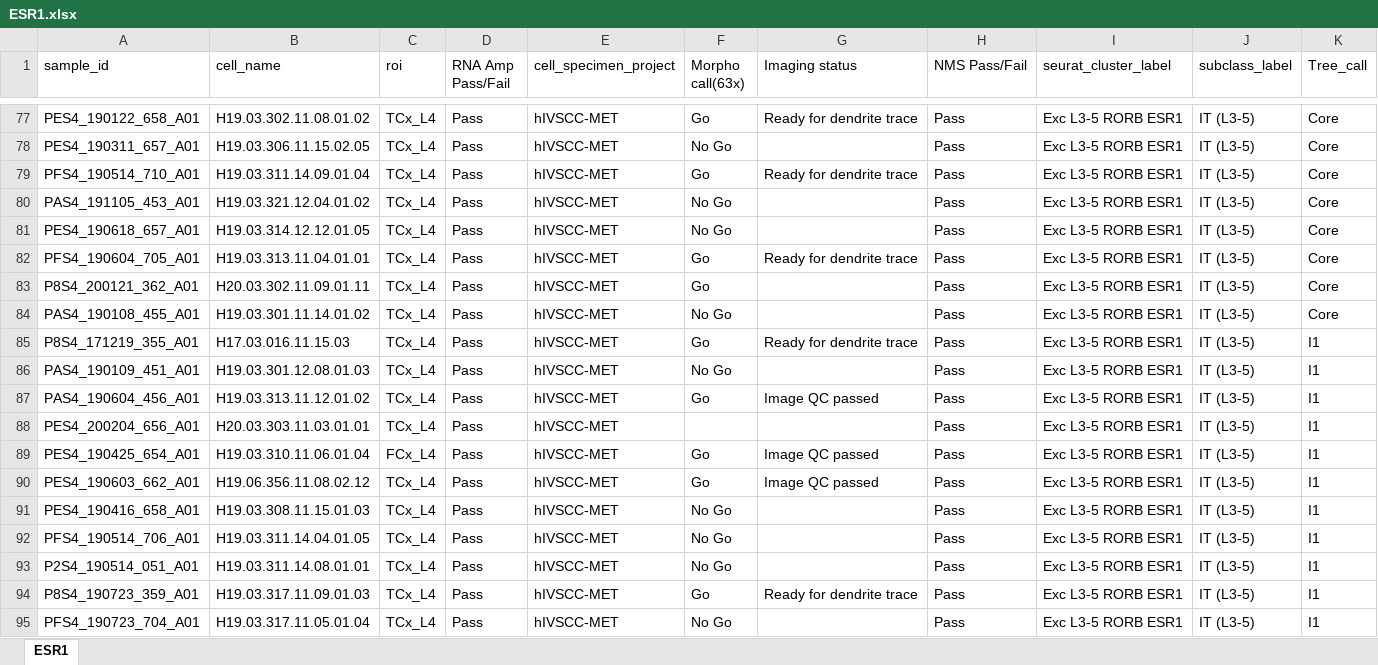
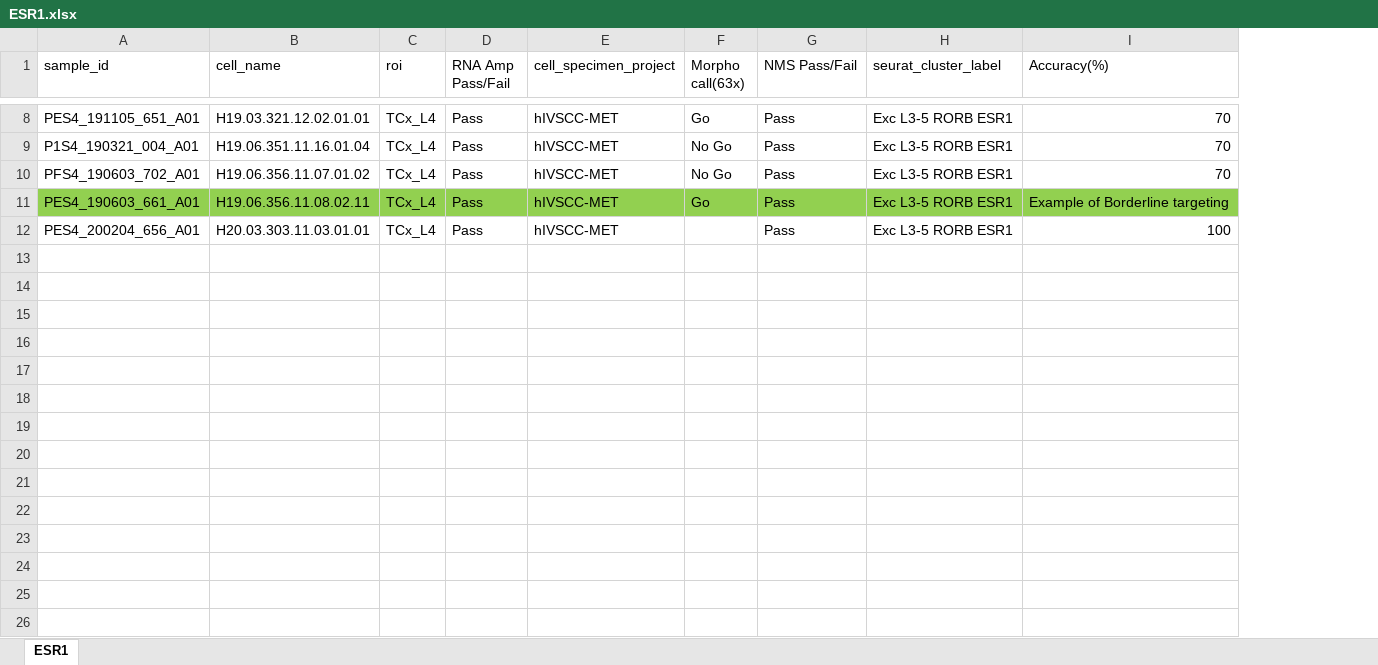
Before and after one commit to ramr24/Personal, an Excel workbook: excel/ESR1.xlsx, sheet ESR1, drawn as a sheet; only a part is shown, gaps mark what is left out; values as stored, in another font and other column widths than the file's, no borders; removed rows and columns are numbered as before the commit, all else as after; the diff covers the shown part only; the diff names each change by its address in the sheet, - before the commit and + after, or states it on an @@ line.

```diff
--- a/excel/ESR1.xlsx (sheet ESR1)
+++ b/excel/ESR1.xlsx (sheet ESR1)
-column G (Imaging status), row 77: Ready for dendrite trace
-column J (subclass_label), row 77: IT (L3-5); rows 80-81: IT (L3-5) | IT (L3-5); row 83: IT (L3-5); row 88: IT (L3-5)
-column K (Tree_call), row 77: Core; rows 80-81: Core | Core; row 83: Core; row 88: I1
+column I (Accuracy(%)), rows 8-12: 70 | 70 | 70 | Example of Borderline targeting | 100
-A8 (sample_id): PES4_190122_658_A01
+A8 (sample_id): PES4_191105_651_A01
-B8 (cell_name): H19.03.302.11.08.01.02
+B8 (cell_name): H19.03.321.12.02.01.01
-row 78: PES4_190311_657_A01 | H19.03.306.11.15.02.05 | TCx_L4 | Pass | hIVSCC-MET | No Go |  | Pass | Exc L3-5 RORB ESR1 | IT (L3-5) | Core
-row 79: PFS4_190514_710_A01 | H19.03.311.14.09.01.04 | TCx_L4 | Pass | hIVSCC-MET | Go | Ready for dendrite trace | Pass | Exc L3-5 RORB ESR1 | IT (L3-5) | Core
-A9 (sample_id): PAS4_191105_453_A01
+A9 (sample_id): P1S4_190321_004_A01
-B9 (cell_name): H19.03.321.12.04.01.02
+B9 (cell_name): H19.06.351.11.16.01.04
-A10 (sample_id): PES4_190618_657_A01
+A10 (sample_id): PFS4_190603_702_A01
-B10 (cell_name): H19.03.314.12.12.01.05
+B10 (cell_name): H19.06.356.11.07.01.02
-row 82: PFS4_190604_705_A01 | H19.03.313.11.04.01.01 | TCx_L4 | Pass | hIVSCC-MET | Go | Ready for dendrite trace | Pass | Exc L3-5 RORB ESR1 | IT (L3-5) | Core
-A11 (sample_id): P8S4_200121_362_A01
+A11 (sample_id): PES4_190603_661_A01
-A11:F11 fill: none
+A11:F11 fill: #92D050
-B11 (cell_name): H20.03.302.11.09.01.11
+B11 (cell_name): H19.06.356.11.08.02.11
-G11:H11 fill: none
+G11:H11 fill: #92D050
-row 84: PAS4_190108_455_A01 | H19.03.301.11.14.01.02 | TCx_L4 | Pass | hIVSCC-MET | No Go |  | Pass | Exc L3-5 RORB ESR1 | IT (L3-5) | Core
-row 85: P8S4_171219_355_A01 | H17.03.016.11.15.03 | TCx_L4 | Pass | hIVSCC-MET | Go | Ready for dendrite trace | Pass | Exc L3-5 RORB ESR1 | IT (L3-5) | I1
-row 86: PAS4_190109_451_A01 | H19.03.301.12.08.01.03 | TCx_L4 | Pass | hIVSCC-MET | No Go |  | Pass | Exc L3-5 RORB ESR1 | IT (L3-5) | I1
-row 87: PAS4_190604_456_A01 | H19.03.313.11.12.01.02 | TCx_L4 | Pass | hIVSCC-MET | Go | Image QC passed | Pass | Exc L3-5 RORB ESR1 | IT (L3-5) | I1
-row 89: PES4_190425_654_A01 | H19.03.310.11.06.01.04 | FCx_L4 | Pass | hIVSCC-MET | Go | Image QC passed | Pass | Exc L3-5 RORB ESR1 | IT (L3-5) | I1
-row 90: PES4_190603_662_A01 | H19.06.356.11.08.02.12 | TCx_L4 | Pass | hIVSCC-MET | Go | Image QC passed | Pass | Exc L3-5 RORB ESR1 | IT (L3-5) | I1
-row 91: PES4_190416_658_A01 | H19.03.308.11.15.01.03 | TCx_L4 | Pass | hIVSCC-MET | No Go |  | Pass | Exc L3-5 RORB ESR1 | IT (L3-5) | I1
-row 92: PFS4_190514_706_A01 | H19.03.311.14.04.01.05 | TCx_L4 | Pass | hIVSCC-MET | No Go |  | Pass | Exc L3-5 RORB ESR1 | IT (L3-5) | I1
-row 93: P2S4_190514_051_A01 | H19.03.311.14.08.01.01 | TCx_L4 | Pass | hIVSCC-MET | No Go |  | Pass | Exc L3-5 RORB ESR1 | IT (L3-5) | I1
-row 94: P8S4_190723_359_A01 | H19.03.317.11.09.01.03 | TCx_L4 | Pass | hIVSCC-MET | Go | Ready for dendrite trace | Pass | Exc L3-5 RORB ESR1 | IT (L3-5) | I1
-row 95: PFS4_190723_704_A01 | H19.03.317.11.05.01.04 | TCx_L4 | Pass | hIVSCC-MET | No Go |  | Pass | Exc L3-5 RORB ESR1 | IT (L3-5) | I1
```
Also changed, not shown: 80 removed rows, 5 edited cells and cell formats elsewhere in this sheet.
